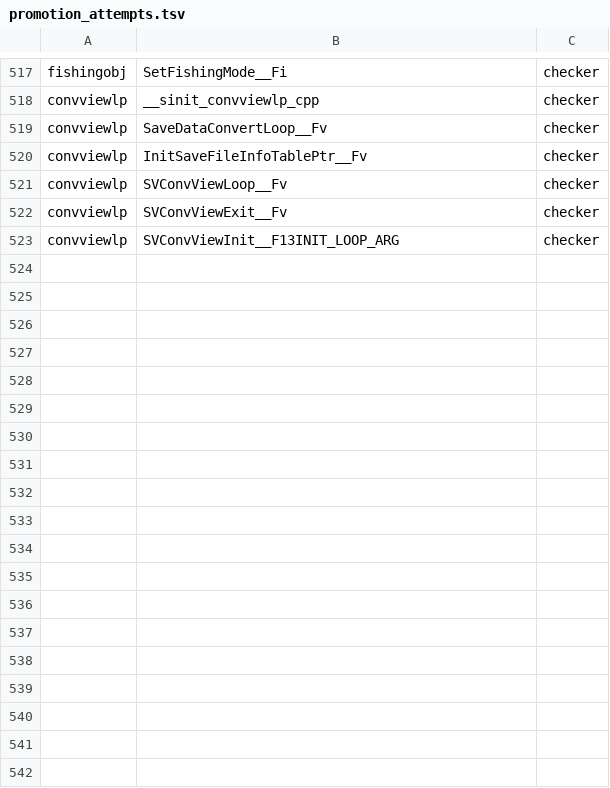
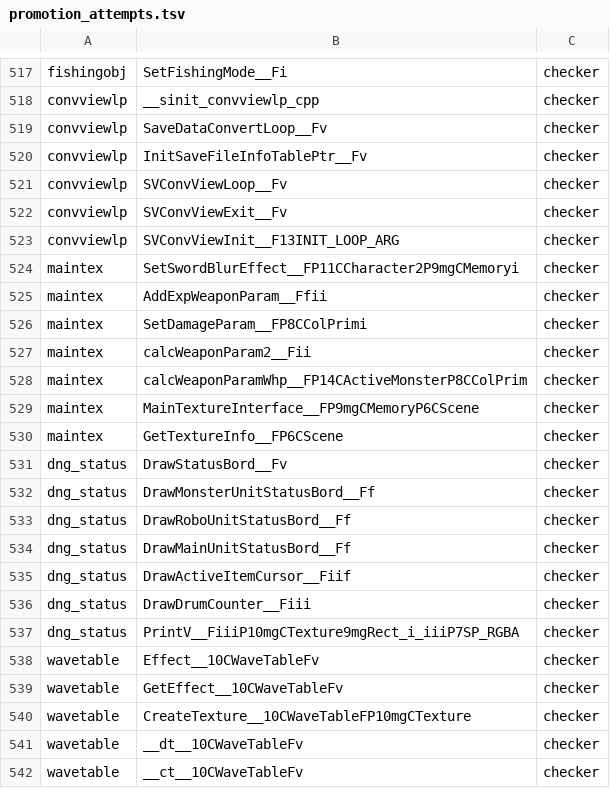
Before and after one commit to Plarpoon/ChronicleTwo, a TSV file: scripts/re/promotion_attempts.tsv, drawn as a sheet; only a part is shown, gaps mark what is left out.

Commit message:
Draft dungeon textures and status boards

```diff
--- a/scripts/re/promotion_attempts.tsv
+++ b/scripts/re/promotion_attempts.tsv
@@ -523 +523,20 @@ convviewlp	SVConvViewExit__Fv	checker
 convviewlp	SVConvViewInit__F13INIT_LOOP_ARG	checker
+maintex	SetSwordBlurEffect__FP11CCharacter2P9mgCMemoryi	checker
+maintex	AddExpWeaponParam__Ffii	checker
+maintex	SetDamageParam__FP8CColPrimi	checker
+maintex	calcWeaponParam2__Fii	checker
+maintex	calcWeaponParamWhp__FP14CActiveMonsterP8CColPrim	checker
+maintex	MainTextureInterface__FP9mgCMemoryP6CScene	checker
+maintex	GetTextureInfo__FP6CScene	checker
+dng_status	DrawStatusBord__Fv	checker
+dng_status	DrawMonsterUnitStatusBord__Ff	checker
+dng_status	DrawRoboUnitStatusBord__Ff	checker
+dng_status	DrawMainUnitStatusBord__Ff	checker
+dng_status	DrawActiveItemCursor__Fiif	checker
+dng_status	DrawDrumCounter__Fiii	checker
+dng_status	PrintV__FiiiP10mgCTexture9mgRect_i_iiiP7SP_RGBA	checker
+wavetable	Effect__10CWaveTableFv	checker
+wavetable	GetEffect__10CWaveTableFv	checker
+wavetable	CreateTexture__10CWaveTableFP10mgCTexture	checker
+wavetable	__dt__10CWaveTableFv	checker
+wavetable	__ct__10CWaveTableFv	checker
```
Also changed, not shown: 4 other files.
